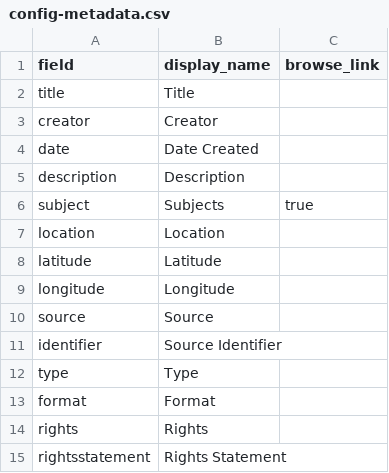
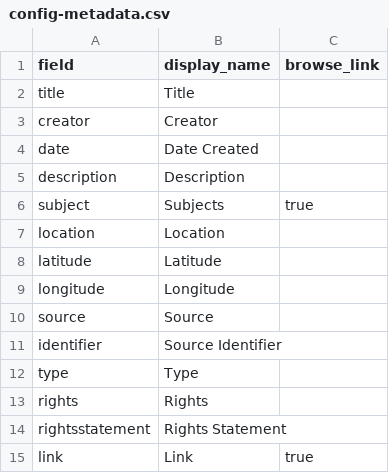
Before and after one commit to BrockDSL/geodata-listing, a CSV file: _data/config-metadata.csv, drawn as a sheet.

Commit message:
added link to metadata

```diff
--- a/_data/config-metadata.csv
+++ b/_data/config-metadata.csv
@@ -12,4 +12,4 @@ identifier,Source Identifier
 type,Type,
-format,Format,
 rights,Rights,
 rightsstatement,Rights Statement,
+link,Link,true
```
